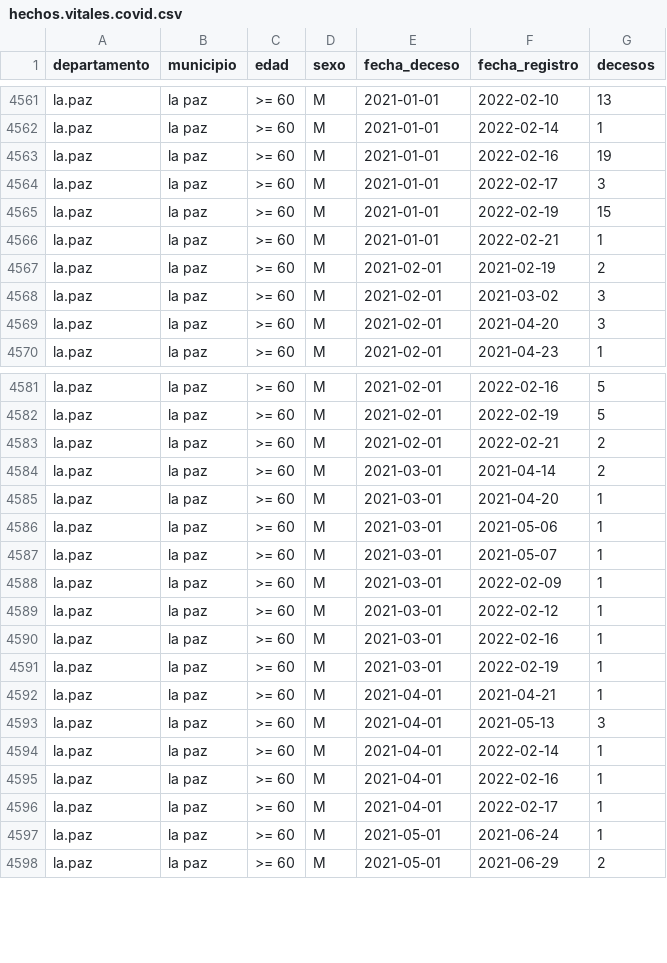
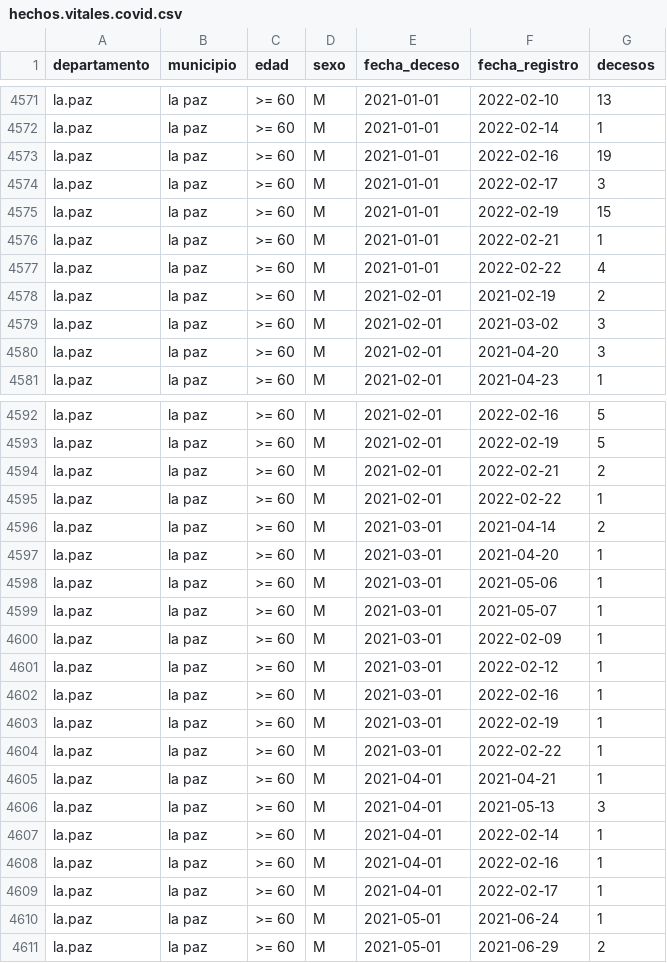
Before and after one commit to sociedatos/bo-mortalidad, a CSV file: hechos.vitales.covid.csv, drawn as a sheet; only a part is shown, gaps mark what is left out; the diff covers the shown part only.

```diff
--- a/hechos.vitales.covid.csv
+++ b/hechos.vitales.covid.csv
@@ -4566,2 +4576,3 @@ la.paz,la paz,>= 60,M,2021-01-01,2022-02-19,15
 la.paz,la paz,>= 60,M,2021-01-01,2022-02-21,1
+la.paz,la paz,>= 60,M,2021-01-01,2022-02-22,4
 la.paz,la paz,>= 60,M,2021-02-01,2021-02-19,2
@@ -4583,2 +4594,3 @@ la.paz,la paz,>= 60,M,2021-02-01,2022-02-19,5
 la.paz,la paz,>= 60,M,2021-02-01,2022-02-21,2
+la.paz,la paz,>= 60,M,2021-02-01,2022-02-22,1
 la.paz,la paz,>= 60,M,2021-03-01,2021-04-14,2
@@ -4591,2 +4603,3 @@ la.paz,la paz,>= 60,M,2021-03-01,2022-02-16,1
 la.paz,la paz,>= 60,M,2021-03-01,2022-02-19,1
+la.paz,la paz,>= 60,M,2021-03-01,2022-02-22,1
 la.paz,la paz,>= 60,M,2021-04-01,2021-04-21,1
```
Also changed, not shown: 10 added rows elsewhere in this file.
